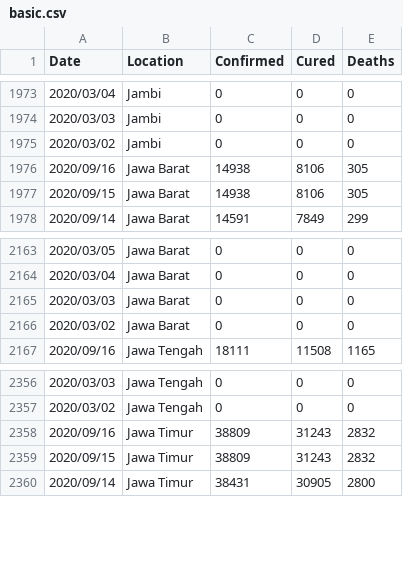
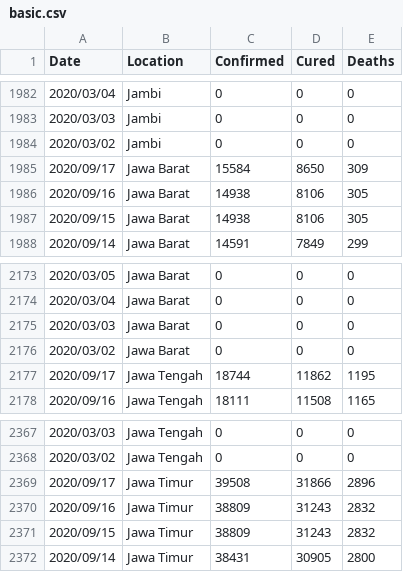
Before and after one commit to erlange/INACOVID, a CSV file: data/csv/basic.csv, drawn as a sheet; only a part is shown, gaps mark what is left out; the diff covers the shown part only; the diff names each change by its address in the sheet, - before the commit and + after, or states it on an @@ line.

```diff
--- a/data/csv/basic.csv
+++ b/data/csv/basic.csv
+row 1985: 2020/09/17 | Jawa Barat | 15584 | 8650 | 309
+row 2177: 2020/09/17 | Jawa Tengah | 18744 | 11862 | 1195
+row 2369: 2020/09/17 | Jawa Timur | 39508 | 31866 | 2896
```
Also changed, not shown: 9 added rows and 11 removed rows elsewhere in this file, data/csv/arcgis.natl.csv, data/csv/basic.ext.csv, 8 other files.
